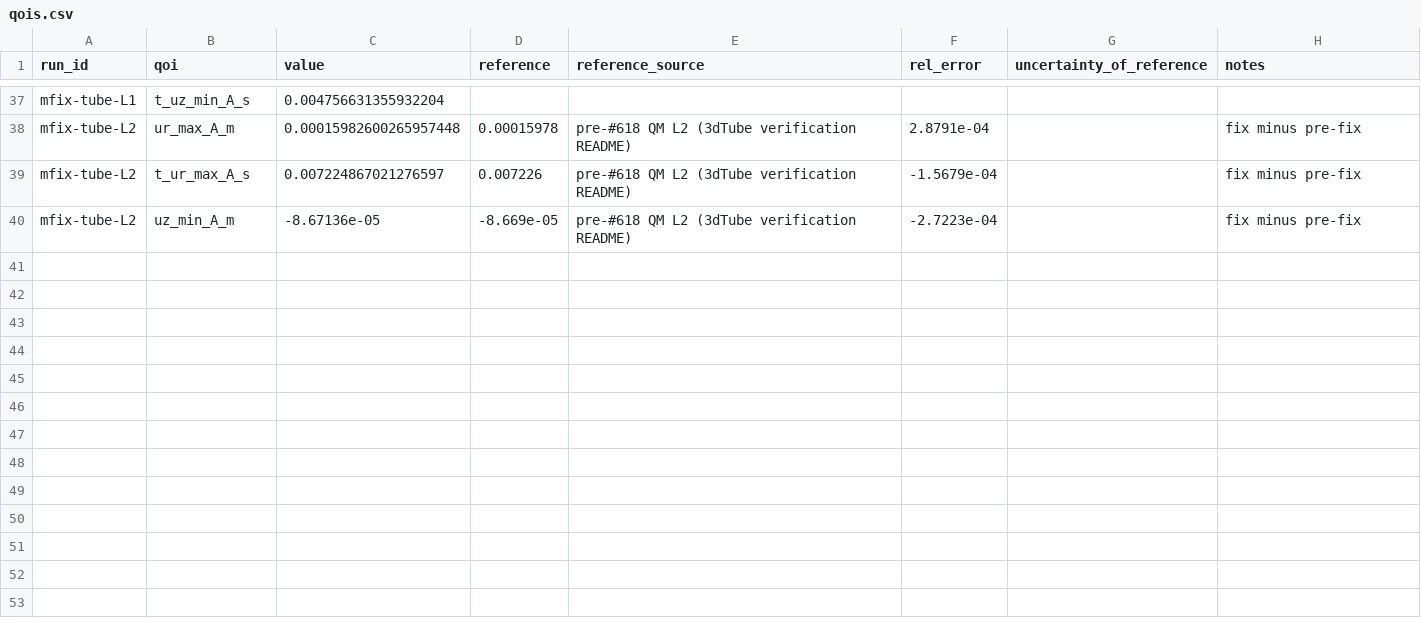
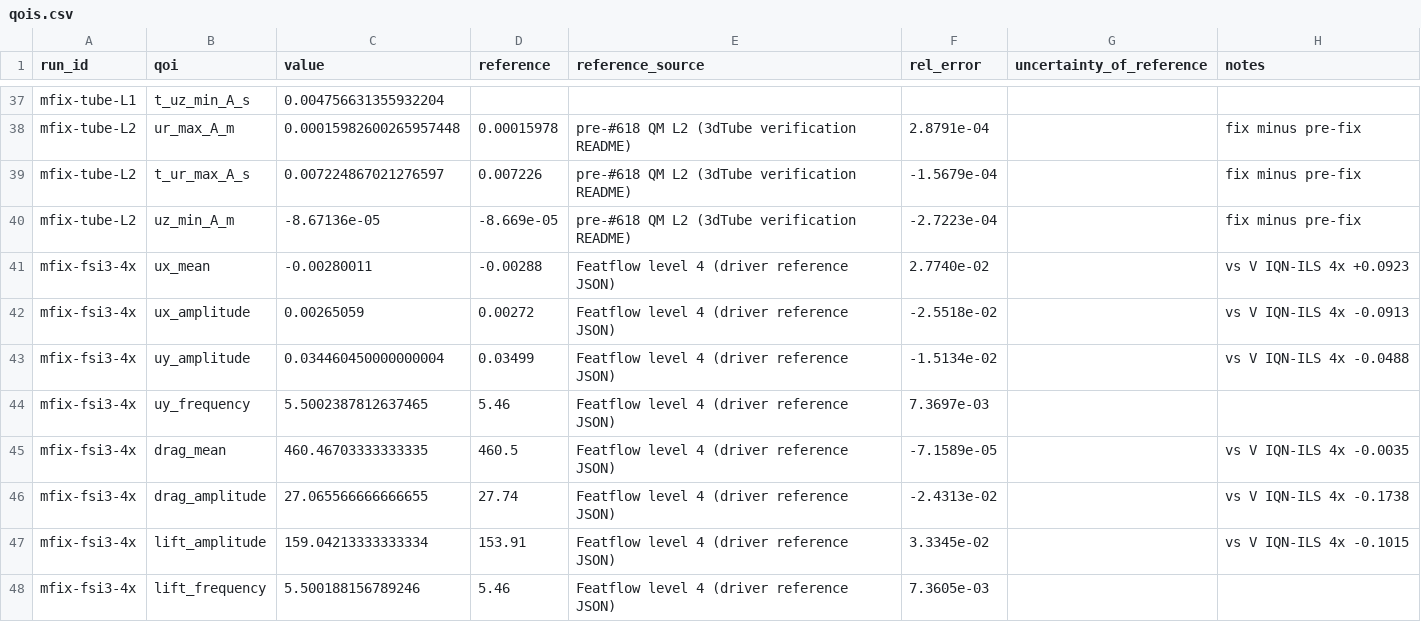
Before and after one commit to philipcardiff/paper-monolithic-fsi, a CSV file: paper-data/campaign/c/qois.csv, drawn as a sheet; only a part is shown, gaps mark what is left out; the diff names each change by its address in the sheet, - before the commit and + after, or states it on an @@ line.

```diff
--- a/paper-data/campaign/c/qois.csv
+++ b/paper-data/campaign/c/qois.csv
+row 41: mfix-fsi3-4x | ux_mean | -0.00280011 | -0.00288 | Featflow level 4 (driver reference JSON) | 2.7740e-02 |  | vs V IQN-ILS 4x +0.0923
+row 42: mfix-fsi3-4x | ux_amplitude | 0.00265059 | 0.00272 | Featflow level 4 (driver reference JSON) | -2.5518e-02 |  | vs V IQN-ILS 4x -0.0913
+row 43: mfix-fsi3-4x | uy_amplitude | 0.034460450000000004 | 0.03499 | Featflow level 4 (driver reference JSON) | -1.5134e-02 |  | vs V IQN-ILS 4x -0.0488
+row 44: mfix-fsi3-4x | uy_frequency | 5.5002387812637465 | 5.46 | Featflow level 4 (driver reference JSON) | 7.3697e-03
+row 45: mfix-fsi3-4x | drag_mean | 460.46703333333335 | 460.5 | Featflow level 4 (driver reference JSON) | -7.1589e-05 |  | vs V IQN-ILS 4x -0.0035
+row 46: mfix-fsi3-4x | drag_amplitude | 27.065566666666655 | 27.74 | Featflow level 4 (driver reference JSON) | -2.4313e-02 |  | vs V IQN-ILS 4x -0.1738
+row 47: mfix-fsi3-4x | lift_amplitude | 159.04213333333334 | 153.91 | Featflow level 4 (driver reference JSON) | 3.3345e-02 |  | vs V IQN-ILS 4x -0.1015
+row 48: mfix-fsi3-4x | lift_frequency | 5.500188156789246 | 5.46 | Featflow level 4 (driver reference JSON) | 7.3605e-03
```
Also changed, not shown: paper-data/campaign/c/runs.csv, 6 other files.
